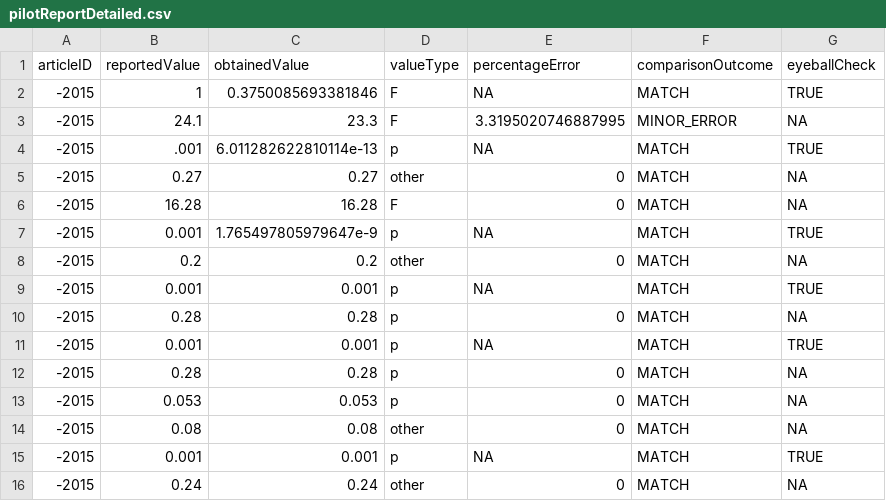
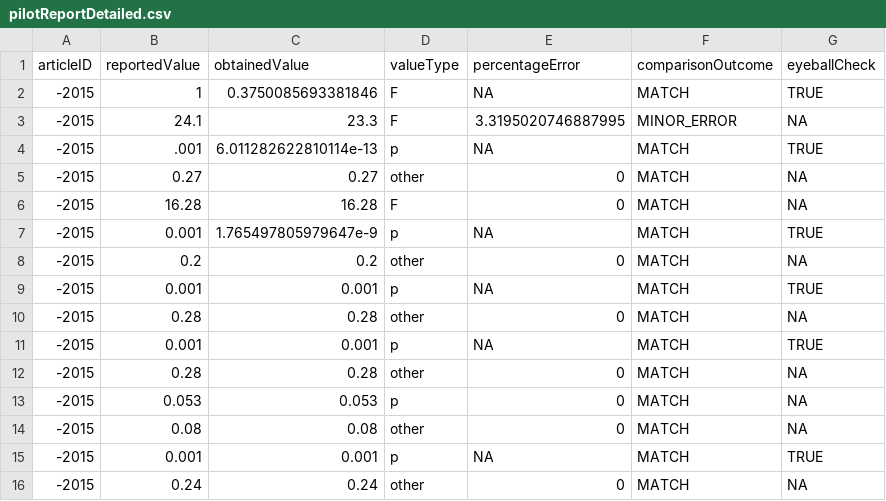
Before and after one commit to Eulephilipah/reproducibility_assignment, a CSV file: GroupB_6-7-2014/pilotReportDetailed.csv, drawn as a sheet.

Commit message:
minor edit- changed p to other in inferential statistics

```diff
--- a/GroupB_6-7-2014/pilotReportDetailed.csv
+++ b/GroupB_6-7-2014/pilotReportDetailed.csv
@@ -9,5 +9,5 @@ articleID,reportedValue,obtainedValue,valueType,percentageError,comparisonOutcom
 -2015,0.001,0.001,p,NA,MATCH,TRUE
--2015,0.28,0.28,p,0,MATCH,NA
+-2015,0.28,0.28,other,0,MATCH,NA
 -2015,0.001,0.001,p,NA,MATCH,TRUE
--2015,0.28,0.28,p,0,MATCH,NA
+-2015,0.28,0.28,other,0,MATCH,NA
 -2015,0.053,0.053,p,0,MATCH,NA
```
Also changed, not shown: 2 other files.
